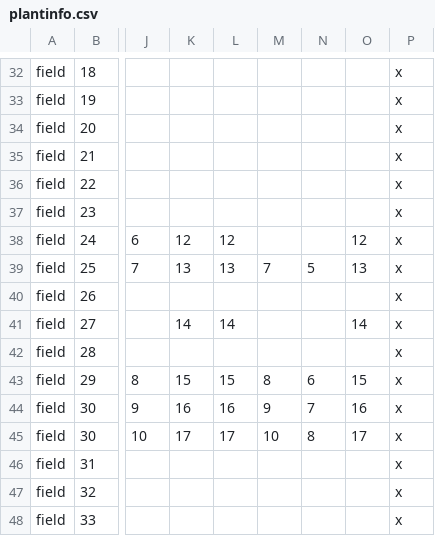
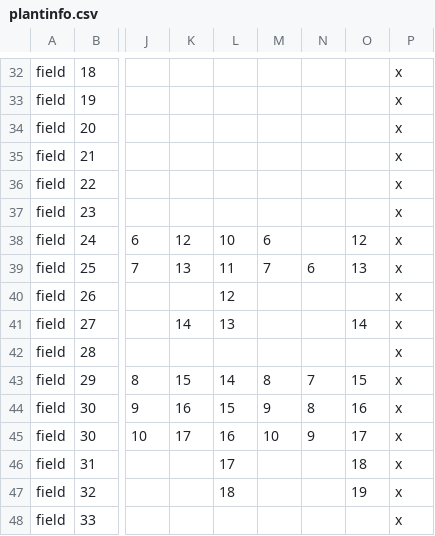
Before and after one commit to zhang-yanan/botgarden_project, a CSV file: search/plantinfo.csv, drawn as a sheet; only a part is shown, gaps mark what is left out; the diff covers the shown part only; the diff names each change by its address in the sheet, - before the commit and + after, or states it on an @@ line.

```diff
--- a/search/plantinfo.csv
+++ b/search/plantinfo.csv
-L38: 12
+L38: 10
-M38: (empty)
+M38: 6
-L39: 13
+L39: 11
-N39: 5
+N39: 6
-L40: (empty)
+L40: 12
-L41: 14
+L41: 13
-L43: 15
+L43: 14
-N43: 6
+N43: 7
-L44: 16
+L44: 15
-N44: 7
+N44: 8
-L45: 17
+L45: 16
-N45: 8
+N45: 9
-L46: (empty)
+L46: 17
-O46: (empty)
+O46: 18
-L47: (empty)
+L47: 18
-O47: (empty)
+O47: 19
```
Also changed, not shown: 20 edited cells elsewhere in this file, search/propagations.csv.
